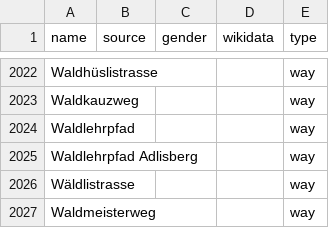
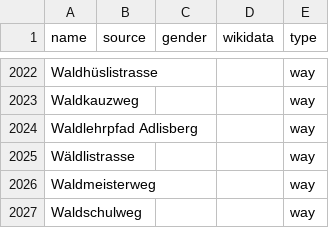
Before and after one commit to EqualStreetNames/equalstreetnames-zurich, a CSV file: data/other.csv, drawn as a sheet; only a part is shown, gaps mark what is left out; the shorter side is filled out with more unchanged rows.

```diff
--- a/data/other.csv
+++ b/data/other.csv
@@ -2023,3 +2023,2 @@ Waldhüslistrasse,,,,way
 Waldkauzweg,,,,way
-Waldlehrpfad,,,,way
 "Waldlehrpfad Adlisberg",,,,way
```
Also changed, not shown: 3 other files.
